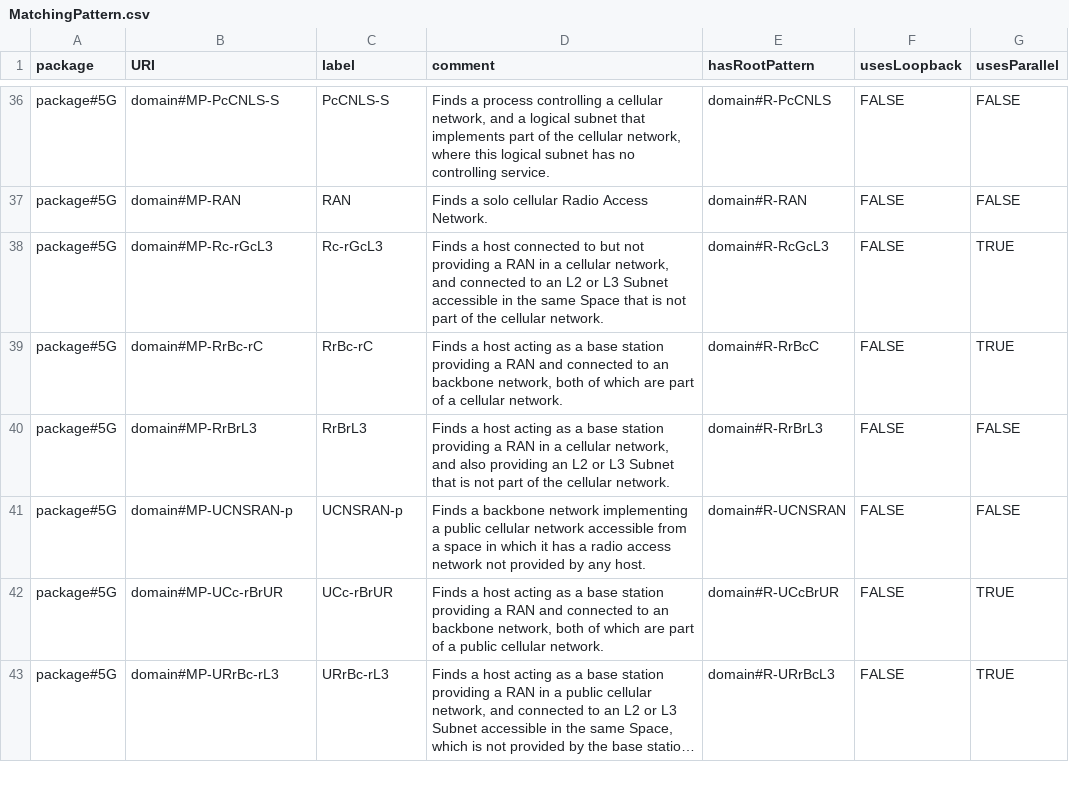
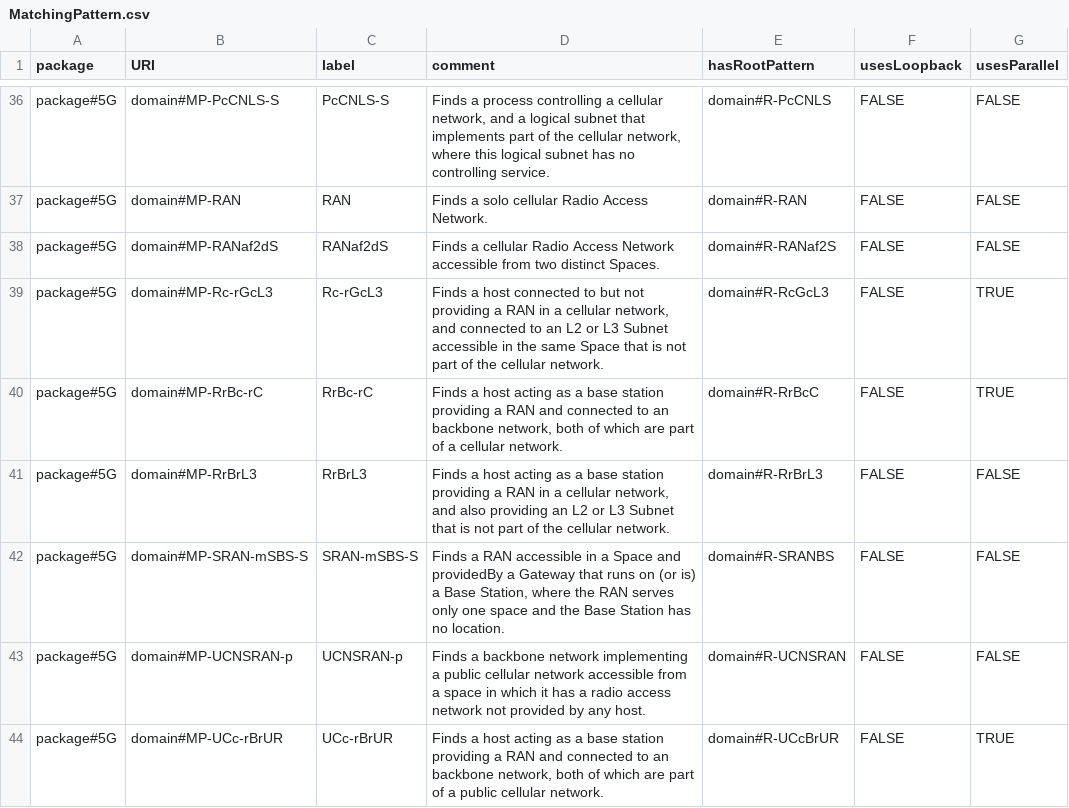
Before and after one commit to Spyderisk/domain-network, a CSV file: csv/MatchingPattern.csv, drawn as a sheet; only a part is shown, gaps mark what is left out; the shorter side is filled out with more unchanged rows; long unchanged cells end in …; the diff names each change by its address in the sheet, - before the commit and + after, or states it on an @@ line.

```diff
--- a/csv/MatchingPattern.csv
+++ b/csv/MatchingPattern.csv
+row 38: package#5G | domain#MP-RANaf2dS | RANaf2dS | Finds a cellular Radio Access Network accessible from two distinct Spaces. | domain#R-RANaf2S | FALSE | FALSE
+row 42: package#5G | domain#MP-SRAN-mSBS-S | SRAN-mSBS-S | Finds a RAN accessible in a Space and providedBy a Gateway that runs on (or is) a Base Station, where the RAN serves only one space and the Base Station has no location. | domain#R-SRANBS | FALSE | FALSE
```
Also changed, not shown: csv/ConstructionSuccessor.csv, csv/ObjectProperty.csv, 16 other files.
